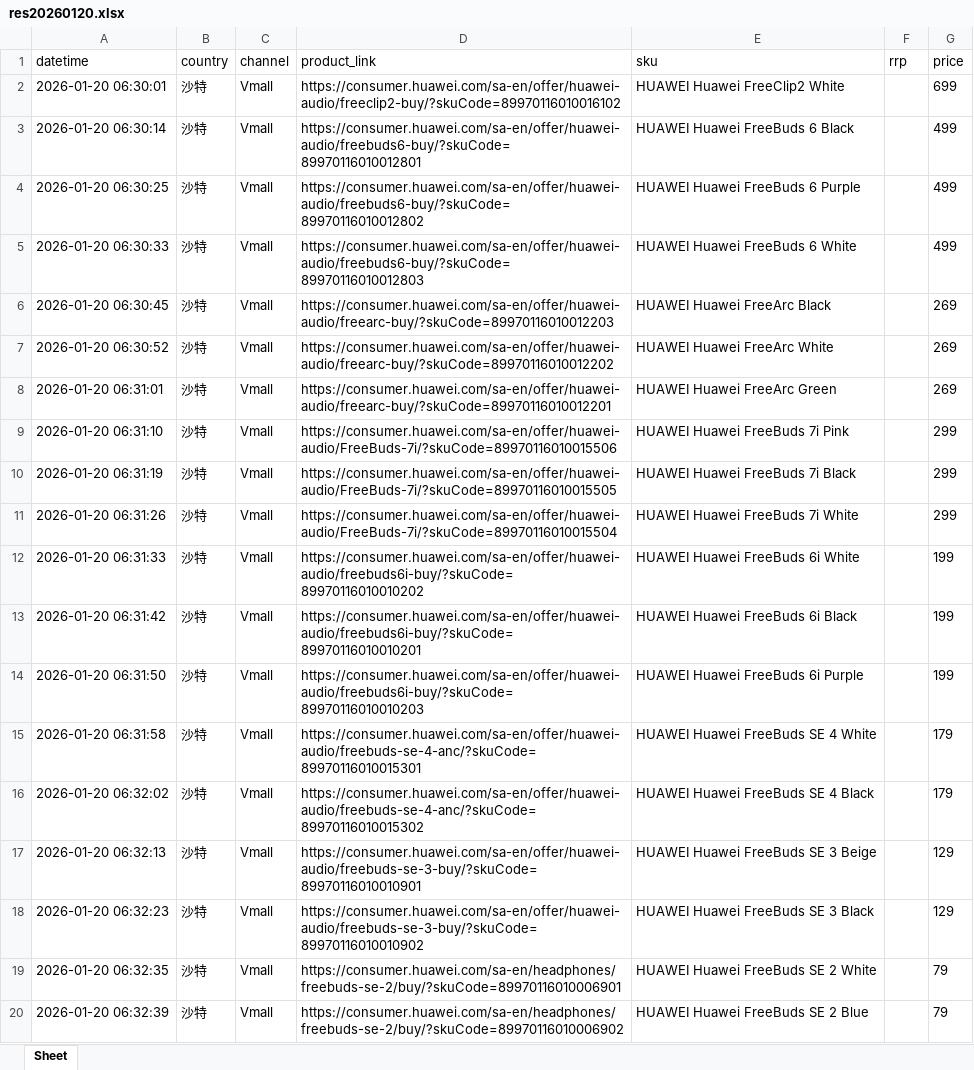
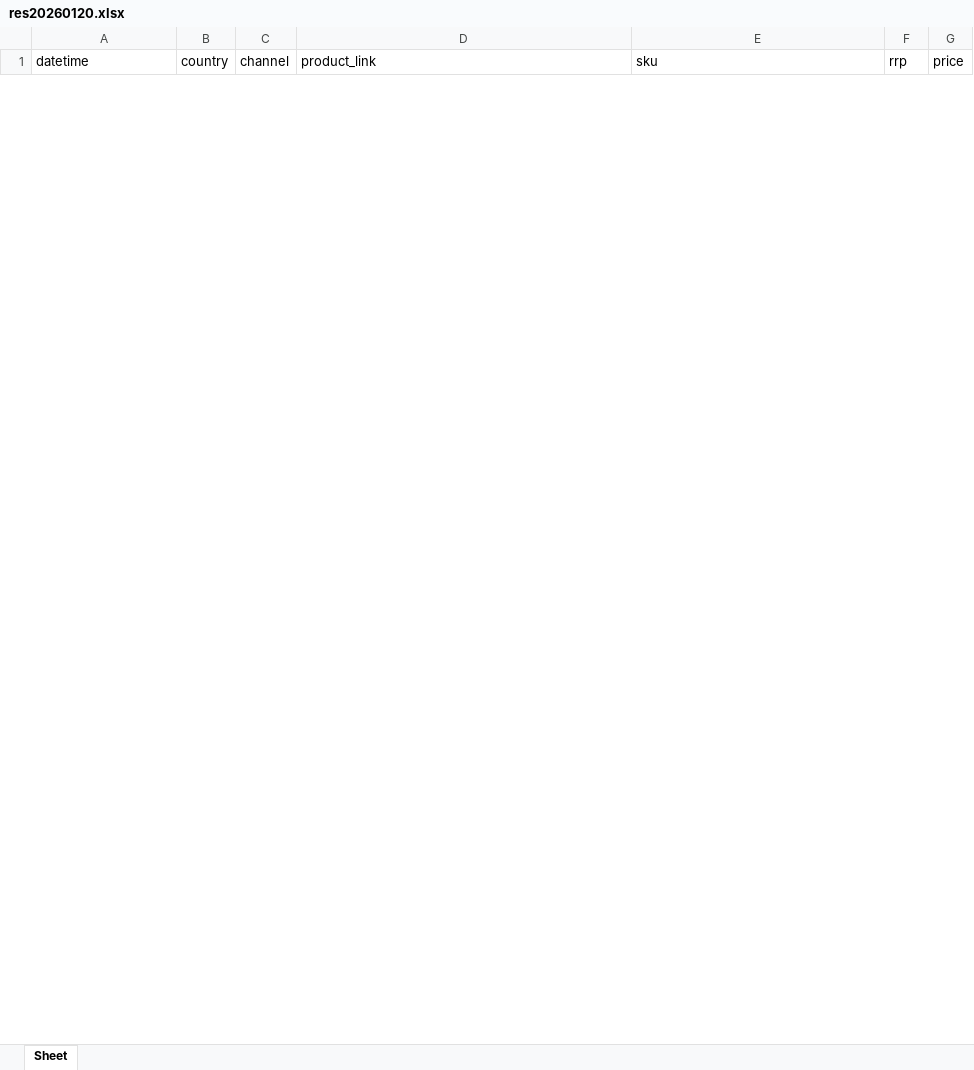
Before and after one commit to seth3838/n8n-res, an Excel workbook: prodinfo/mea/sa/output/res20260120.xlsx, sheet Sheet, drawn as a sheet; only a part is shown; values as stored, in another font and other column widths than the file's, no borders; removed rows and columns are numbered as before the commit, all else as after; the diff covers the shown part only; the diff names each change by its address in the sheet, - before the commit and + after, or states it on an @@ line.

Commit message:
Update res20260120.xlsx

```diff
--- a/prodinfo/mea/sa/output/res20260120.xlsx (sheet Sheet)
+++ b/prodinfo/mea/sa/output/res20260120.xlsx (sheet Sheet)
-row 2: 2026-01-20 06:30:01 | 沙特 | Vmall | https://consumer.huawei.com/sa-en/offer/huawei-audio/freeclip2-buy/?skuCode=89970116010016102 | HUAWEI Huawei FreeClip2 White |  | 699
-row 3: 2026-01-20 06:30:14 | 沙特 | Vmall | https://consumer.huawei.com/sa-en/offer/huawei-audio/freebuds6-buy/?skuCode=89970116010012801 | HUAWEI Huawei FreeBuds 6 Black |  | 499
-row 4: 2026-01-20 06:30:25 | 沙特 | Vmall | https://consumer.huawei.com/sa-en/offer/huawei-audio/freebuds6-buy/?skuCode=89970116010012802 | HUAWEI Huawei FreeBuds 6 Purple |  | 499
-row 5: 2026-01-20 06:30:33 | 沙特 | Vmall | https://consumer.huawei.com/sa-en/offer/huawei-audio/freebuds6-buy/?skuCode=89970116010012803 | HUAWEI Huawei FreeBuds 6 White |  | 499
-row 6: 2026-01-20 06:30:45 | 沙特 | Vmall | https://consumer.huawei.com/sa-en/offer/huawei-audio/freearc-buy/?skuCode=89970116010012203 | HUAWEI Huawei FreeArc Black |  | 269
-row 7: 2026-01-20 06:30:52 | 沙特 | Vmall | https://consumer.huawei.com/sa-en/offer/huawei-audio/freearc-buy/?skuCode=89970116010012202 | HUAWEI Huawei FreeArc White |  | 269
-row 8: 2026-01-20 06:31:01 | 沙特 | Vmall | https://consumer.huawei.com/sa-en/offer/huawei-audio/freearc-buy/?skuCode=89970116010012201 | HUAWEI Huawei FreeArc Green |  | 269
-row 9: 2026-01-20 06:31:10 | 沙特 | Vmall | https://consumer.huawei.com/sa-en/offer/huawei-audio/FreeBuds-7i/?skuCode=89970116010015506 | HUAWEI Huawei FreeBuds 7i Pink |  | 299
-row 10: 2026-01-20 06:31:19 | 沙特 | Vmall | https://consumer.huawei.com/sa-en/offer/huawei-audio/FreeBuds-7i/?skuCode=89970116010015505 | HUAWEI Huawei FreeBuds 7i Black |  | 299
-row 11: 2026-01-20 06:31:26 | 沙特 | Vmall | https://consumer.huawei.com/sa-en/offer/huawei-audio/FreeBuds-7i/?skuCode=89970116010015504 | HUAWEI Huawei FreeBuds 7i White |  | 299
-row 12: 2026-01-20 06:31:33 | 沙特 | Vmall | https://consumer.huawei.com/sa-en/offer/huawei-audio/freebuds6i-buy/?skuCode=89970116010010202 | HUAWEI Huawei FreeBuds 6i White |  | 199
-row 13: 2026-01-20 06:31:42 | 沙特 | Vmall | https://consumer.huawei.com/sa-en/offer/huawei-audio/freebuds6i-buy/?skuCode=89970116010010201 | HUAWEI Huawei FreeBuds 6i Black |  | 199
-row 14: 2026-01-20 06:31:50 | 沙特 | Vmall | https://consumer.huawei.com/sa-en/offer/huawei-audio/freebuds6i-buy/?skuCode=89970116010010203 | HUAWEI Huawei FreeBuds 6i Purple |  | 199
-row 15: 2026-01-20 06:31:58 | 沙特 | Vmall | https://consumer.huawei.com/sa-en/offer/huawei-audio/freebuds-se-4-anc/?skuCode=89970116010015301 | HUAWEI Huawei FreeBuds SE 4 White |  | 179
-row 16: 2026-01-20 06:32:02 | 沙特 | Vmall | https://consumer.huawei.com/sa-en/offer/huawei-audio/freebuds-se-4-anc/?skuCode=89970116010015302 | HUAWEI Huawei FreeBuds SE 4 Black |  | 179
-row 17: 2026-01-20 06:32:13 | 沙特 | Vmall | https://consumer.huawei.com/sa-en/offer/huawei-audio/freebuds-se-3-buy/?skuCode=89970116010010901 | HUAWEI Huawei FreeBuds SE 3 Beige |  | 129
-row 18: 2026-01-20 06:32:23 | 沙特 | Vmall | https://consumer.huawei.com/sa-en/offer/huawei-audio/freebuds-se-3-buy/?skuCode=89970116010010902 | HUAWEI Huawei FreeBuds SE 3 Black |  | 129
-row 19: 2026-01-20 06:32:35 | 沙特 | Vmall | https://consumer.huawei.com/sa-en/headphones/freebuds-se-2/buy/?skuCode=89970116010006901 | HUAWEI Huawei FreeBuds SE 2 White |  | 79
-row 20: 2026-01-20 06:32:39 | 沙特 | Vmall | https://consumer.huawei.com/sa-en/headphones/freebuds-se-2/buy/?skuCode=89970116010006902 | HUAWEI Huawei FreeBuds SE 2 Blue |  | 79
```
Also changed, not shown: 49 added rows and 8 removed rows elsewhere in this sheet.
